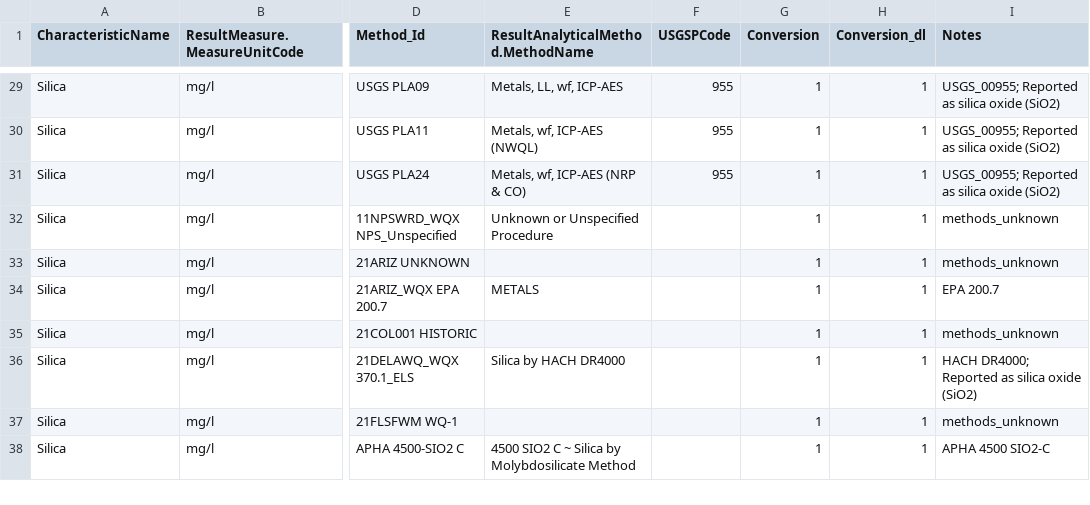
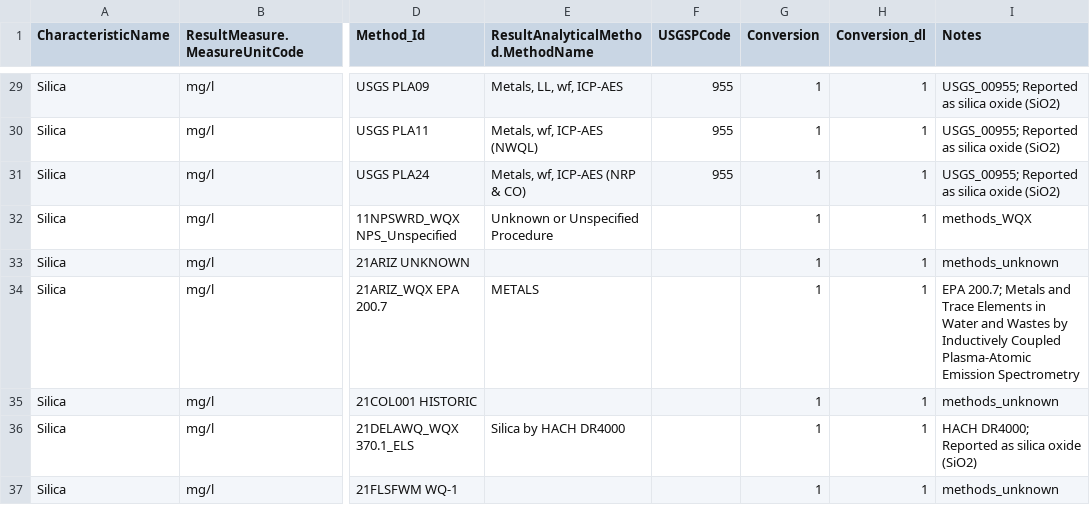
Before and after one commit to cont-limno/lagos_database, a CSV file: conversion_files/Si_Methods_Conversion.csv, drawn as a sheet; only a part is shown, gaps mark what is left out; the shorter side is filled out with more unchanged rows; the diff covers the shown part only; the diff names each change by its address in the sheet, - before the commit and + after, or states it on an @@ line.

Commit message:
Update Si_Methods_Conversion.csv
Final tidy up

```diff
--- a/conversion_files/Si_Methods_Conversion.csv
+++ b/conversion_files/Si_Methods_Conversion.csv
-I32 (Notes): methods_unknown
+I32 (Notes): methods_WQX
-I34 (Notes): EPA 200.7
+I34 (Notes): EPA 200.7; Metals and Trace Elements in Water and Wastes by Inductively Coupled Plasma-Atomic Emission Spectrometry
```
Also changed, not shown: 18 edited cells elsewhere in this file.
